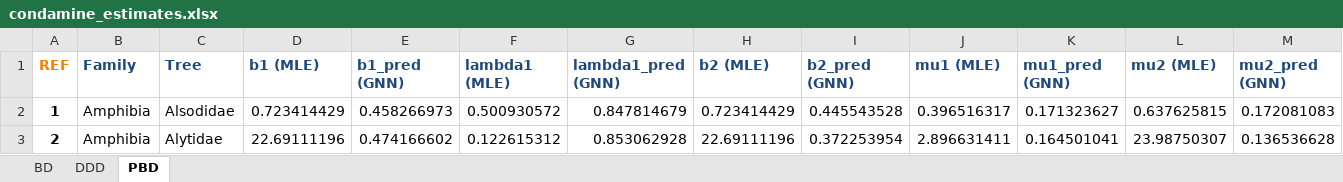
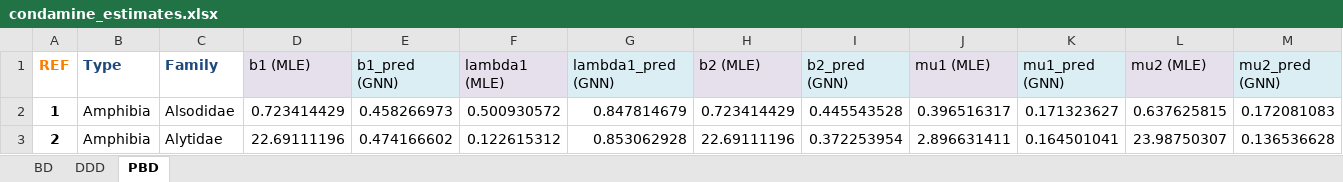
Before and after one commit to EvoLandEco/eveGNN, an Excel workbook: emp/condamine_estimates.xlsx, sheet PBD, drawn as a sheet; only a part is shown; values as stored, in another font and other column widths than the file's, no borders; conditional formats not drawn; the diff names each change by its address in the sheet, - before the commit and + after, or states it on an @@ line.

Commit message:
Update condamine_estimates.xlsx

```diff
--- a/emp/condamine_estimates.xlsx (sheet PBD)
+++ b/emp/condamine_estimates.xlsx (sheet PBD)
-B1: Family
+B1: Type
-C1: Tree
+C1: Family
@@ D1:M1 bold: on → off, text colour: #1F497D → black @@
-D1 fill: none
+D1 fill: #E6E0EC
-E1 fill: none
+E1 fill: #DBEEF4
-F1 fill: none
+F1 fill: #E6E0EC
-G1 fill: none
+G1 fill: #DBEEF4
-H1 fill: none
+H1 fill: #E6E0EC
-I1 fill: none
+I1 fill: #DBEEF4
-J1 fill: none
+J1 fill: #E6E0EC
-K1 fill: none
+K1 fill: #DBEEF4
-L1 fill: none
+L1 fill: #E6E0EC
-M1 fill: none
+M1 fill: #DBEEF4
```
Also changed, not shown: sheet DDD, sheet BD.
